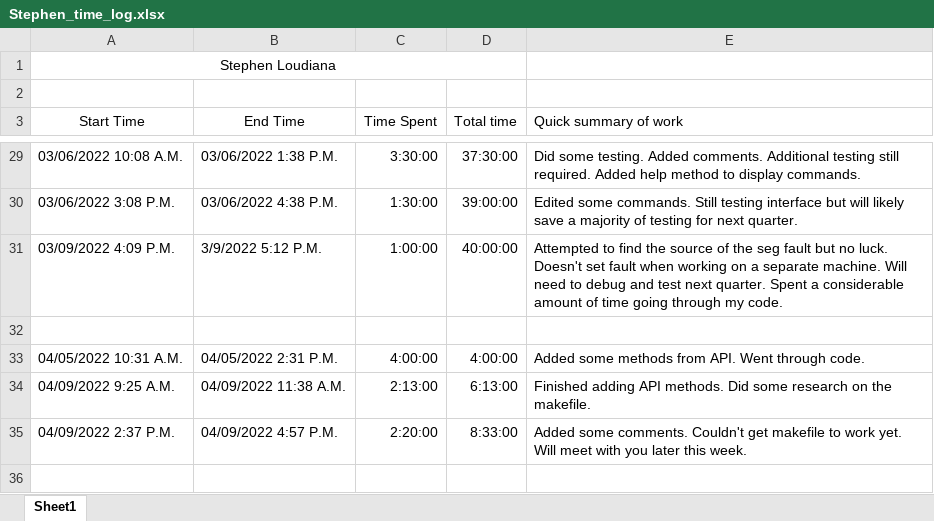
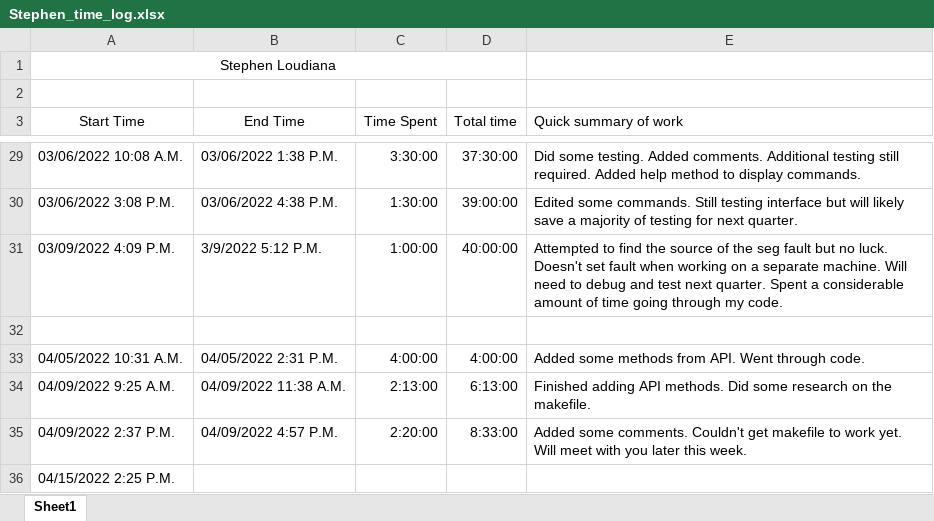
Before and after one commit to KvanQuilst/NetBSD-WifiBrowser, an Excel workbook: docs/time_logs/Stephen_time_log.xlsx, sheet Sheet1, drawn as a sheet; only a part is shown, gaps mark what is left out; values as stored, in another font and other column widths than the file's, no borders; the diff names each change by its address in the sheet, - before the commit and + after, or states it on an @@ line.

Commit message:
stephen: clock in

```diff
--- a/docs/time_logs/Stephen_time_log.xlsx (sheet Sheet1)
+++ b/docs/time_logs/Stephen_time_log.xlsx (sheet Sheet1)
+row 36: 04/15/2022 2:25 P.M.
```
